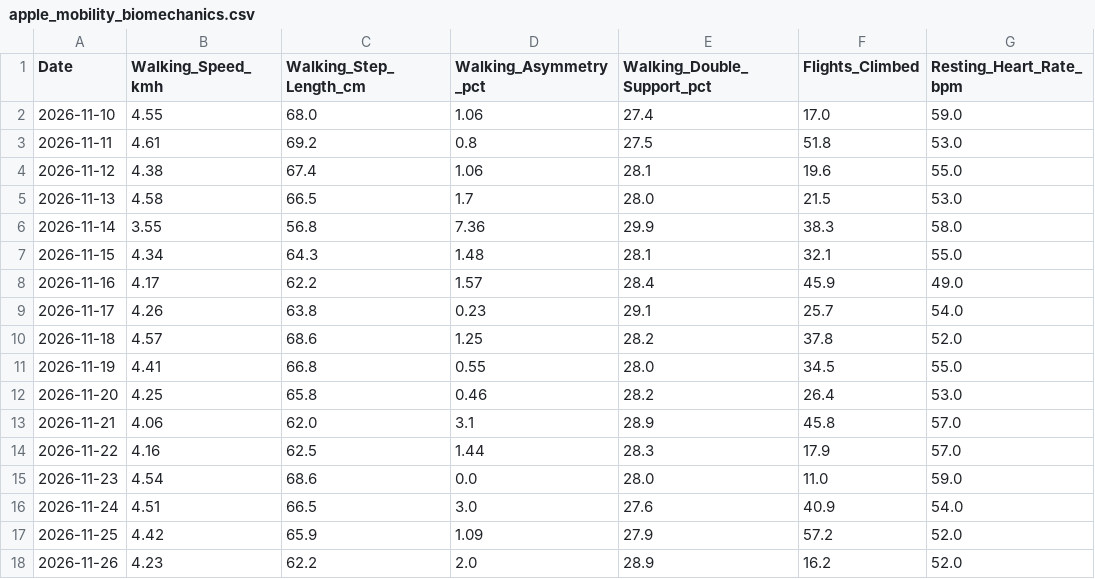
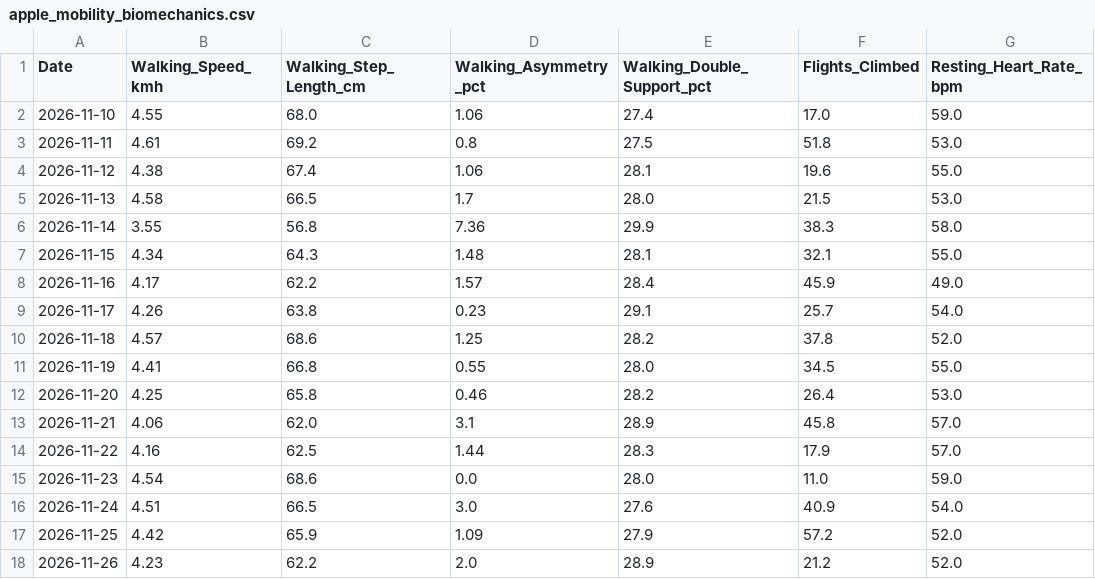
Before and after one commit to ayrtonxandre/agy, a CSV file: athx/apple_mobility_biomechanics.csv, drawn as a sheet.

```diff
--- a/athx/apple_mobility_biomechanics.csv
+++ b/athx/apple_mobility_biomechanics.csv
@@ -17,2 +17,2 @@ Date,Walking_Speed_kmh,Walking_Step_Length_cm,Walking_Asymmetry_pct,Walking_Doub
 2026-11-25,4.42,65.9,1.09,27.9,57.2,52.0
-2026-11-26,4.23,62.2,2.0,28.9,16.2,52.0
+2026-11-26,4.23,62.2,2.0,28.9,21.2,52.0
```
Also changed, not shown: athx/apple_daily_activity.csv.
